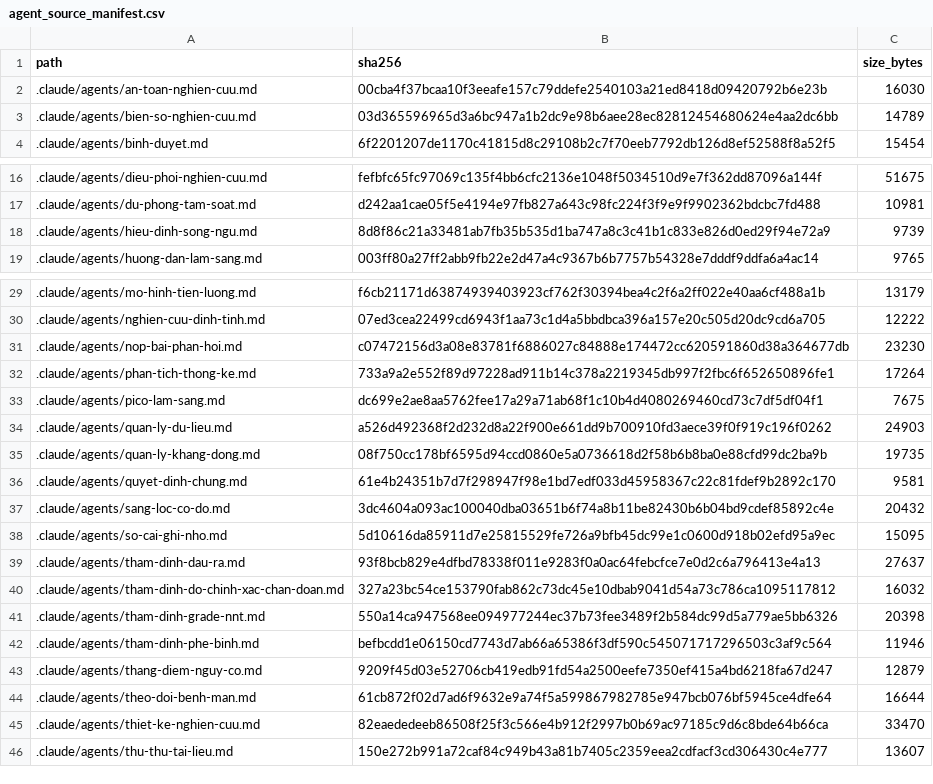
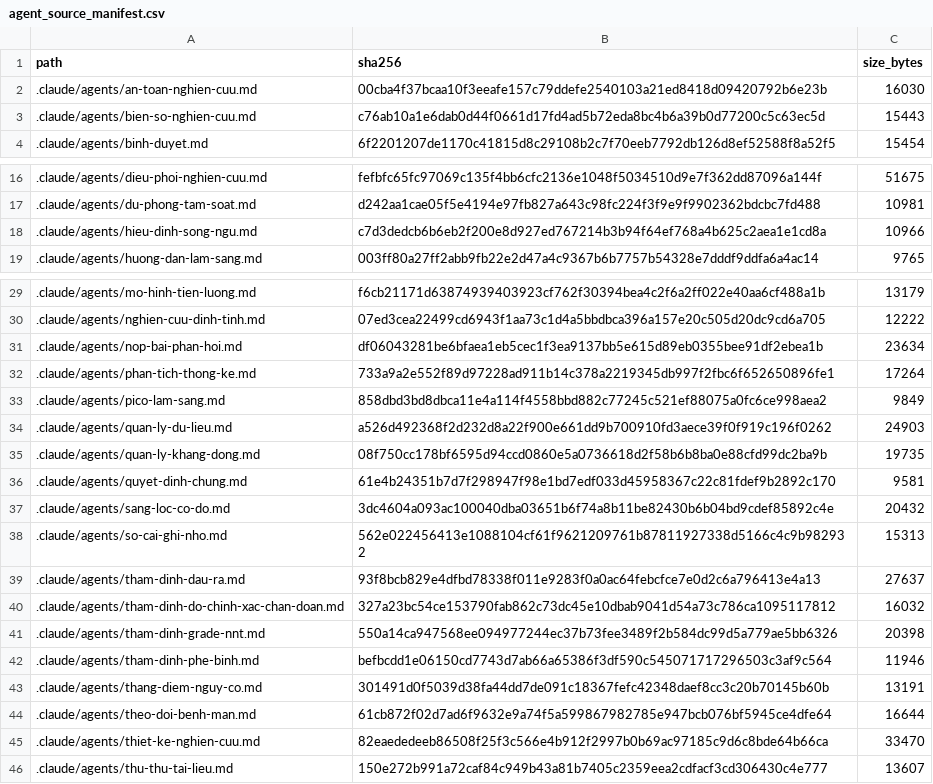
Before and after one commit to drluanbv175/medical-ebm-automation, a CSV file: runtime/manifests/agent_source_manifest.csv, drawn as a sheet; only a part is shown, gaps mark what is left out.

```diff
--- a/runtime/manifests/agent_source_manifest.csv
+++ b/runtime/manifests/agent_source_manifest.csv
@@ -2,3 +2,3 @@ path,sha256,size_bytes
 .claude/agents/an-toan-nghien-cuu.md,00cba4f37bcaa10f3eeafe157c79ddefe2540103a21ed8418d09420792b6e23b,16030
-.claude/agents/bien-so-nghien-cuu.md,03d365596965d3a6bc947a1b2dc9e98b6aee28ec82812454680624e4aa2dc6bb,14789
+.claude/agents/bien-so-nghien-cuu.md,c76ab10a1e6dab0d44f0661d17fd4ad5b72eda8bc4b6a39b0d77200c5c63ec5d,15443
 .claude/agents/binh-duyet.md,6f2201207de1170c41815d8c29108b2c7f70eeb7792db126d8ef52588f8a52f5,15454
@@ -17,3 +17,3 @@ path,sha256,size_bytes
 .claude/agents/du-phong-tam-soat.md,d242aa1cae05f5e4194e97fb827a643c98fc224f3f9e9f9902362bdcbc7fd488,10981
-.claude/agents/hieu-dinh-song-ngu.md,8d8f86c21a33481ab7fb35b535d1ba747a8c3c41b1c833e826d0ed29f94e72a9,9739
+.claude/agents/hieu-dinh-song-ngu.md,c7d3dedcb6b6eb2f200e8d927ed767214b3b94f64ef768a4b625c2aea1e1cd8a,10966
 .claude/agents/huong-dan-lam-sang.md,003ff80a27ff2abb9fb22e2d47a4c9367b6b7757b54328e7dddf9ddfa6a4ac14,9765
@@ -30,5 +30,5 @@ path,sha256,size_bytes
 .claude/agents/nghien-cuu-dinh-tinh.md,07ed3cea22499cd6943f1aa73c1d4a5bbdbca396a157e20c505d20dc9cd6a705,12222
-.claude/agents/nop-bai-phan-hoi.md,c07472156d3a08e83781f6886027c84888e174472cc620591860d38a364677db,23230
+.claude/agents/nop-bai-phan-hoi.md,df06043281be6bfaea1eb5cec1f3ea9137bb5e615d89eb0355bee91df2ebea1b,23634
 .claude/agents/phan-tich-thong-ke.md,733a9a2e552f89d97228ad911b14c378a2219345db997f2fbc6f652650896fe1,17264
-.claude/agents/pico-lam-sang.md,dc699e2ae8aa5762fee17a29a71ab68f1c10b4d4080269460cd73c7df5df04f1,7675
+.claude/agents/pico-lam-sang.md,858dbd3bd8dbca11e4a114f4558bbd882c77245c521ef88075a0fc6ce998aea2,9849
 .claude/agents/quan-ly-du-lieu.md,a526d492368f2d232d8a22f900e661dd9b700910fd3aece39f0f919c196f0262,24903
@@ -37,3 +37,3 @@ path,sha256,size_bytes
 .claude/agents/sang-loc-co-do.md,3dc4604a093ac100040dba03651b6f74a8b11be82430b6b04bd9cdef85892c4e,20432
-.claude/agents/so-cai-ghi-nho.md,5d10616da85911d7e25815529fe726a9bfb45dc99e1c0600d918b02efd95a9ec,15095
+.claude/agents/so-cai-ghi-nho.md,562e022456413e1088104cf61f9621209761b87811927338d5166c4c9b982932,15313
 .claude/agents/tham-dinh-dau-ra.md,93f8bcb829e4dfbd78338f011e9283f0a0ac64febcfce7e0d2c6a796413e4a13,27637
@@ -42,3 +42,3 @@ path,sha256,size_bytes
 .claude/agents/tham-dinh-phe-binh.md,befbcdd1e06150cd7743d7ab66a65386f3df590c545071717296503c3af9c564,11946
-.claude/agents/thang-diem-nguy-co.md,9209f45d03e52706cb419edb91fd54a2500eefe7350ef415a4bd6218fa67d247,12879
+.claude/agents/thang-diem-nguy-co.md,301491d0f5039d38fa44dd7de091c18367fefc42348daef8cc3c20b70145b60b,13191
 .claude/agents/theo-doi-benh-man.md,61cb872f02d7ad6f9632e9a74f5a599867982785e947bcb076bf5945ce4dfe64,16644
```
Also changed, not shown: 8 other files.
